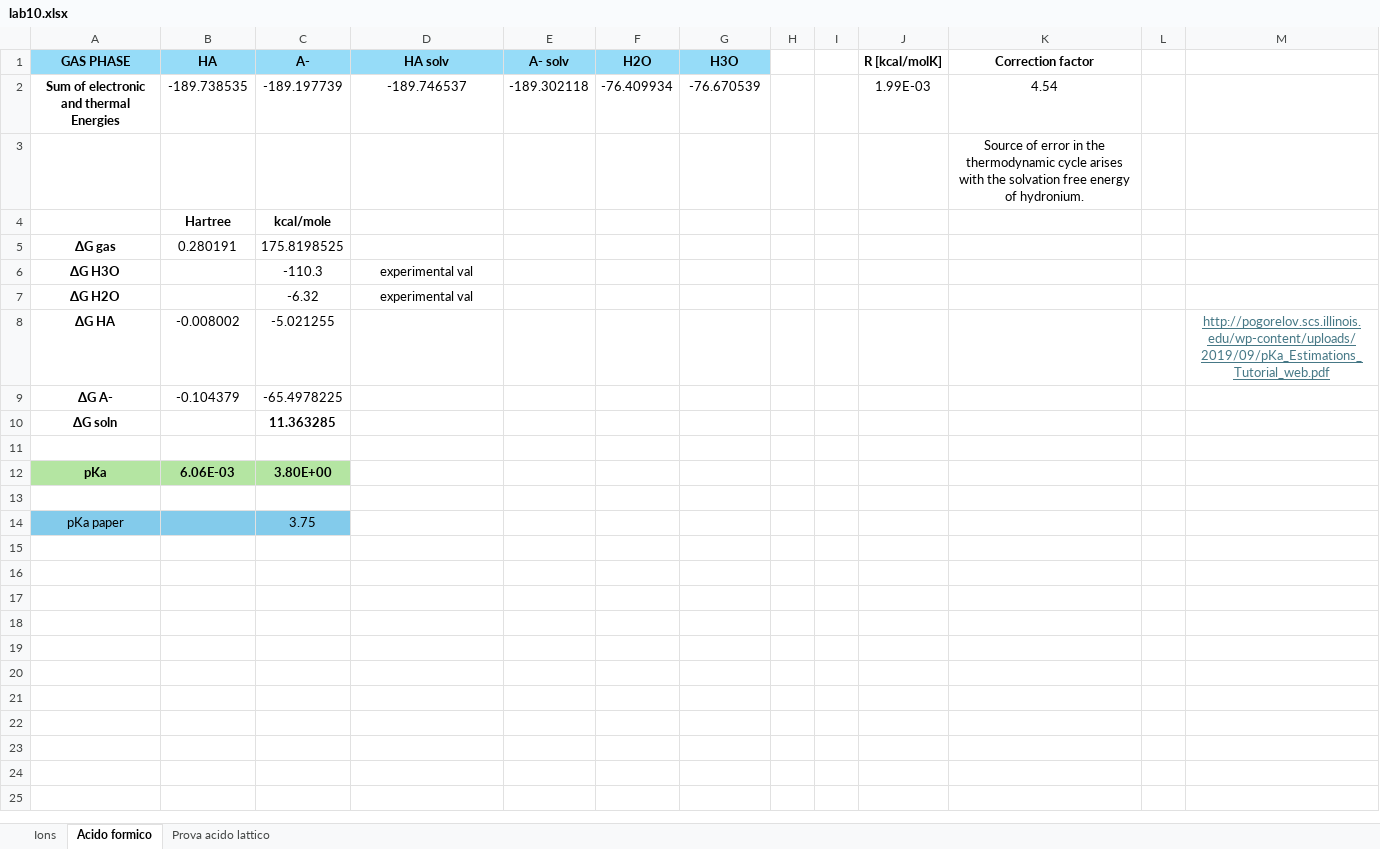
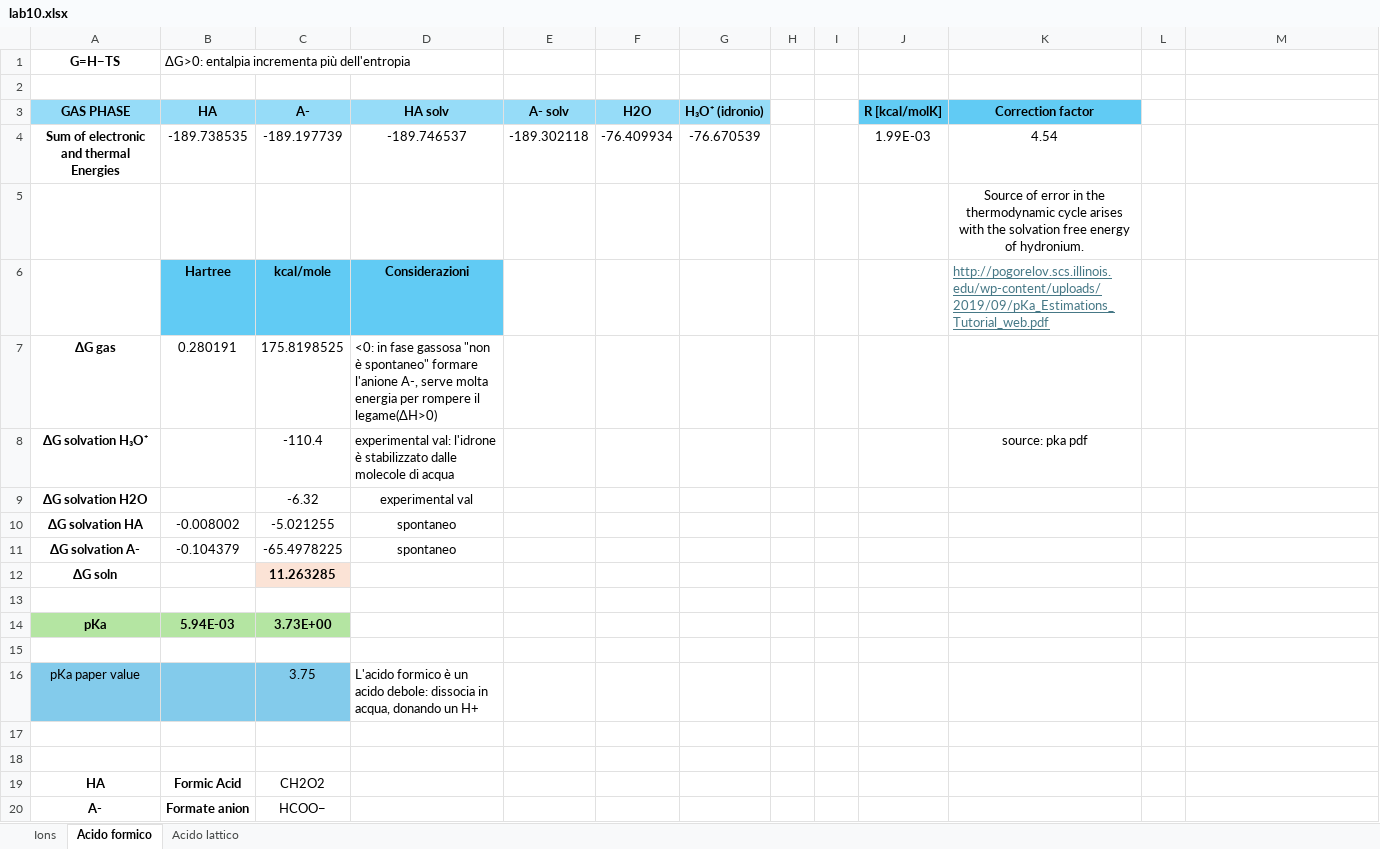
Before and after one commit to LuigiPagani/MMPE, an Excel workbook: Giuseppe/project 10/lab10.xlsx, sheet Acido formico, drawn as a sheet; values as stored, in another font and other column widths than the file's, no borders; charts and pictures not drawn; removed rows and columns are numbered as before the commit, all else as after; the diff names each change by its address in the sheet, - before the commit and + after, or states it on an @@ line.

Commit message:
Lab10 considerazioni

```diff
--- a/Giuseppe/project 10/lab10.xlsx (sheet Acido formico)
+++ b/Giuseppe/project 10/lab10.xlsx (sheet Acido formico)
-sheet tab: Prova acido lattico
+sheet tab: Acido lattico
+row 1: G=H−TS | ΔG>0: entalpia incrementa più dell'entropia
+row 2: (empty)
-G3: H3O
+G3: H₃O⁺ (idronio)
-J3:K3 fill: none
+J3:K3 fill: #61CBF4
-B6:D6 fill: none
+B6:D6 fill: #61CBF4
-D6 (HA solv): (empty)
+D6 (HA solv): Considerazioni
-K6 (Correction factor): (empty)
+K6 (Correction factor): http://pogorelov.scs.illinois.edu/wp-content/uploads/2019/09/pKa_Estimations_Tutorial_web.pdf
-D7 (HA solv): (empty)
+D7 (HA solv): <0: in fase gassosa "non è spontaneo" formare l'anione A-, serve molta energia per rompere il legame(ΔH>0)
-row 6: ΔG H3O |  | -110.3 | experimental val
+row 8: ΔG solvation H₃O⁺ |  | -110.4 | experimental val: l'idrone è stabilizzato dalle molecole di acqua |  |  |  |  |  |  | source: pka pdf
-A9 (GAS PHASE): ΔG H2O
+A9 (GAS PHASE): ΔG solvation H2O
-row 8: ΔG HA | -0.008002 | -5.021255 |  |  |  |  |  |  |  |  |  | http://pogorelov.scs.illinois.edu/wp-content/uploads/2019/09/pKa_Estimations_Tutorial_web.pdf
+row 10: ΔG solvation HA | -0.008002 | -5.021255 | spontaneo
-A11 (GAS PHASE): ΔG A-
+A11 (GAS PHASE): ΔG solvation A-
-D11 (HA solv): (empty)
+D11 (HA solv): spontaneo
-C12 (A-): 11.363285
+C12 (A-): 11.263285
-C12 fill: none
+C12 fill: #FBE3D6
-B14 (HA): 6.06E-03
+B14 (HA): 5.94E-03
-C14 (A-): 3.80E+00
+C14 (A-): 3.73E+00
+row 16: pKa paper value |  | 3.75 | L'acido formico è un acido debole: dissocia in acqua, donando un H+
-row 17: pKa paper |  | 3.75
+row 17: (empty)
-A17:C17 fill: #83CBEB
+A17:C17 fill: none
+row 18: (empty)
+row 19: HA | Formic Acid | CH2O2
+row 20: A- | Formate anion | HCOO−
```
Also changed, not shown: sheet Acido lattico, formulas that keep their value, charts or pictures.
